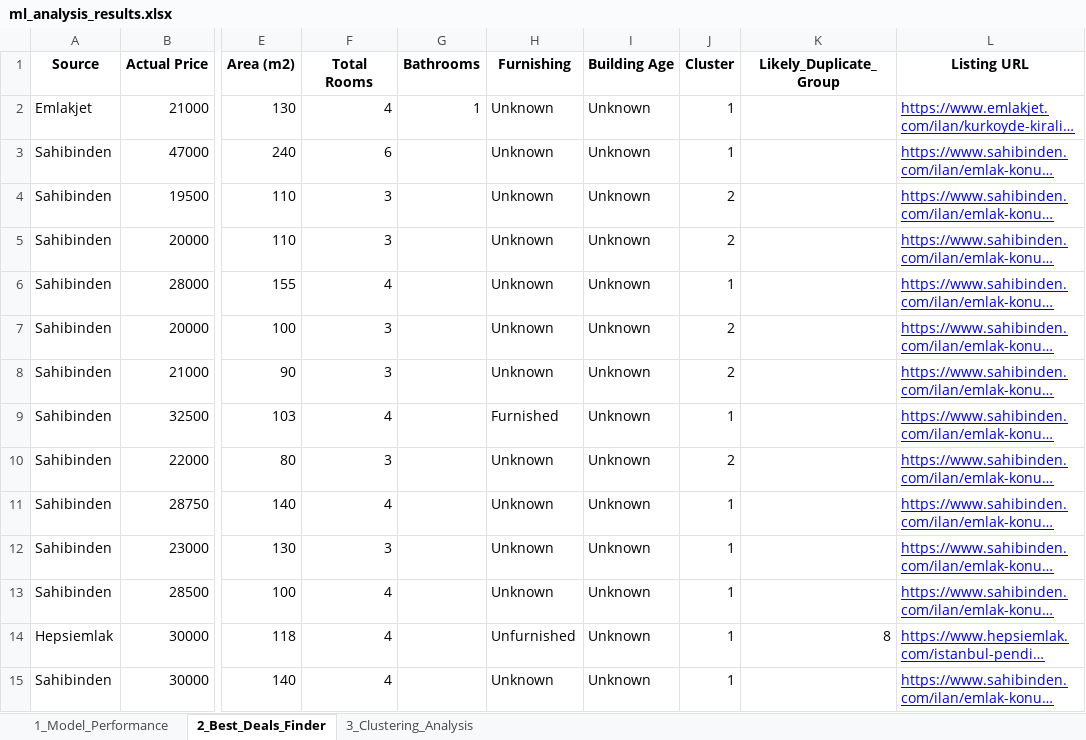
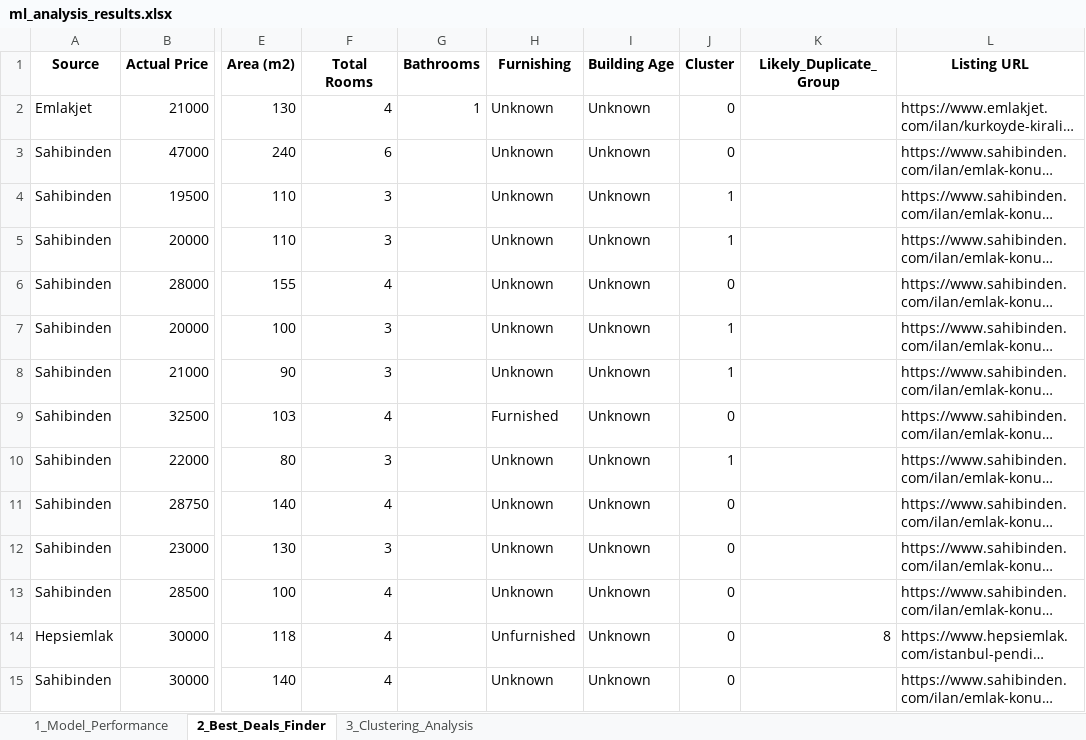
Before and after one commit to keremalci/KEREM-ALCI-DSA-210-PROJECT, an Excel workbook: data/outputs/ml_analysis_results.xlsx, sheet 2_Best_Deals_Finder, drawn as a sheet; only a part is shown, gaps mark what is left out; long unchanged cells end in …; values as stored, in another font and other column widths than the file's, no borders; the diff covers the shown part only; the diff names each change by its address in the sheet, - before the commit and + after, or states it on an @@ line.

```diff
--- a/data/outputs/ml_analysis_results.xlsx (sheet 2_Best_Deals_Finder)
+++ b/data/outputs/ml_analysis_results.xlsx (sheet 2_Best_Deals_Finder)
-J2:J3 (Cluster): 1
+J2:J3 (Cluster): 0
@@ L2:L15 underline: on → off, text colour: #0000FF → black @@
-J4:J5 (Cluster): 2
+J4:J5 (Cluster): 1
-J6 (Cluster): 1
+J6 (Cluster): 0
-J7:J8 (Cluster): 2
+J7:J8 (Cluster): 1
-J9 (Cluster): 1
+J9 (Cluster): 0
-J10 (Cluster): 2
+J10 (Cluster): 1
-J11:J15 (Cluster): 1
+J11:J15 (Cluster): 0
```
Also changed, not shown: 96 edited cells and cell formats elsewhere in this sheet, sheet 3_Clustering_Analysis, sheet 1_Model_Performance, 20 other files.
